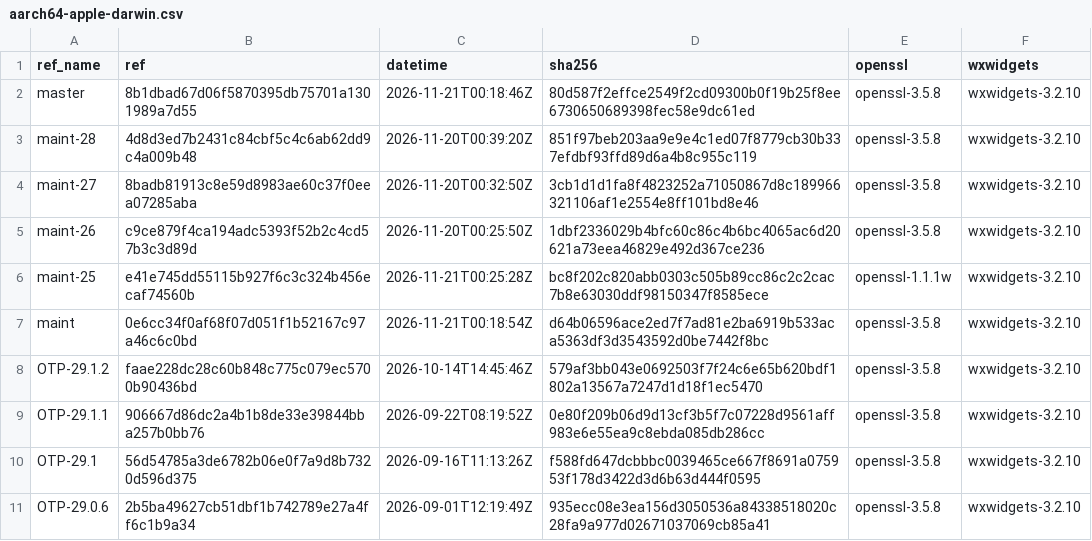
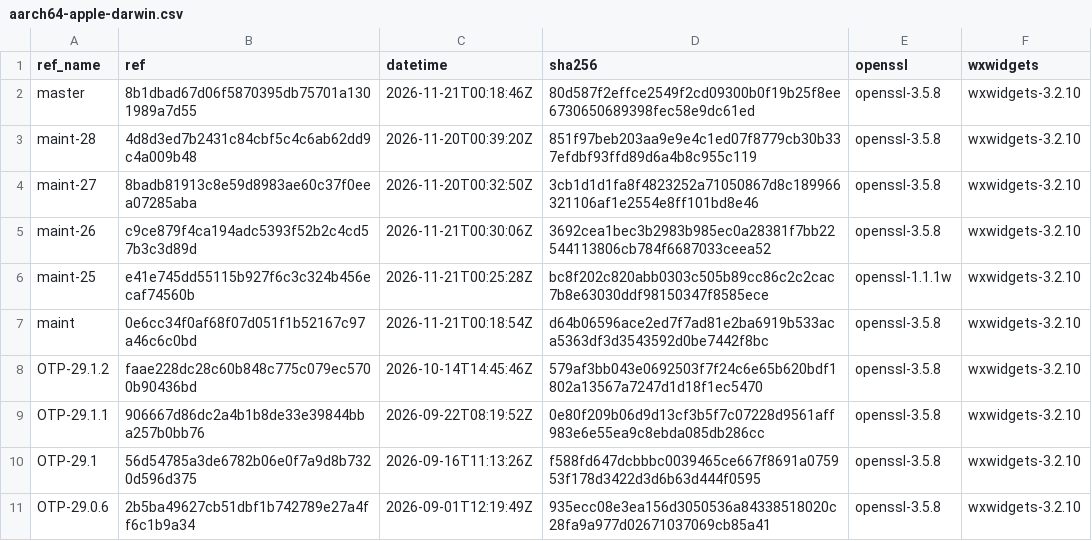
Before and after one commit to erlef/otp_builds, a CSV file: builds/aarch64-apple-darwin.csv, drawn as a sheet; only a part is shown.

```diff
--- a/builds/aarch64-apple-darwin.csv
+++ b/builds/aarch64-apple-darwin.csv
@@ -4,3 +4,3 @@ maint-28,4d8d3ed7b2431c84cbf5c4c6ab62dd9c4a009b48,2026-11-20T00:39:20Z,851f97beb
 maint-27,8badb81913c8e59d8983ae60c37f0eea07285aba,2026-11-20T00:32:50Z,3cb1d1d1fa8f4823252a71050867d8c189966321106af1e2554e8ff101bd8e46,openssl-3.5.8,wxwidgets-3.2.10
-maint-26,c9ce879f4ca194adc5393f52b2c4cd57b3c3d89d,2026-11-20T00:25:50Z,1dbf2336029b4bfc60c86c4b6bc4065ac6d20621a73eea46829e492d367ce236,openssl-3.5.8,wxwidgets-3.2.10
+maint-26,c9ce879f4ca194adc5393f52b2c4cd57b3c3d89d,2026-11-21T00:30:06Z,3692cea1bec3b2983b985ec0a28381f7bb22544113806cb784f6687033ceea52,openssl-3.5.8,wxwidgets-3.2.10
 maint-25,e41e745dd55115b927f6c3c324b456ecaf74560b,2026-11-21T00:25:28Z,bc8f202c820abb0303c505b89cc86c2c2cac7b8e63030ddf98150347f8585ece,openssl-1.1.1w,wxwidgets-3.2.10
```
